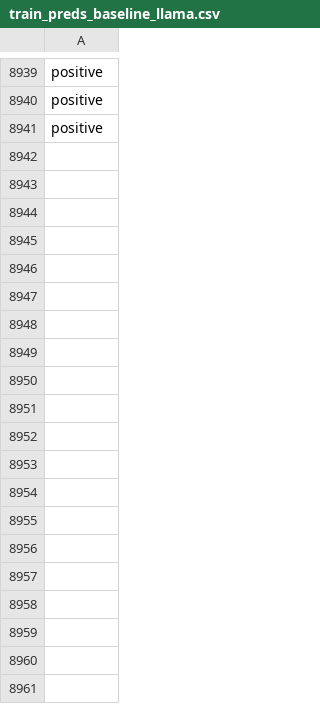
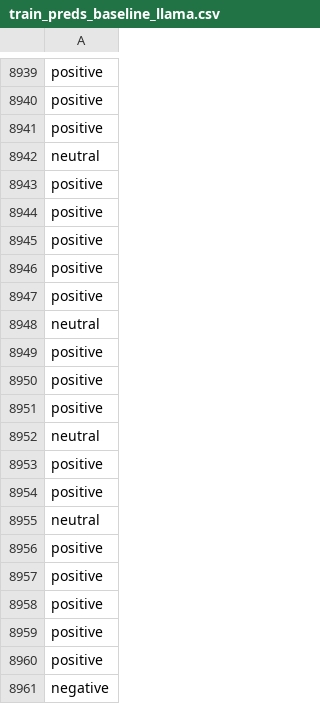
Before and after one commit to jonathand94/xcs224u_project_financial_sentiment, a CSV file: train_preds_baseline_llama.csv, drawn as a sheet; only a part is shown, gaps mark what is left out; the diff covers the shown part only; the diff names each change by its address in the sheet, - before the commit and + after, or states it on an @@ line.

Commit message:
Add train_preds_baseline_llama.csv in iteration 8800

```diff
--- a/train_preds_baseline_llama.csv
+++ b/train_preds_baseline_llama.csv
+row 8942: neutral
+row 8943: positive
+row 8944: positive
+row 8945: positive
+row 8946: positive
+row 8947: positive
+row 8948: neutral
+row 8949: positive
+row 8950: positive
+row 8951: positive
+row 8952: neutral
+row 8953: positive
+row 8954: positive
+row 8955: neutral
+row 8956: positive
+row 8957: positive
+row 8958: positive
+row 8959: positive
+row 8960: positive
+row 8961: negative
```
Also changed, not shown: 80 added rows elsewhere in this file.
